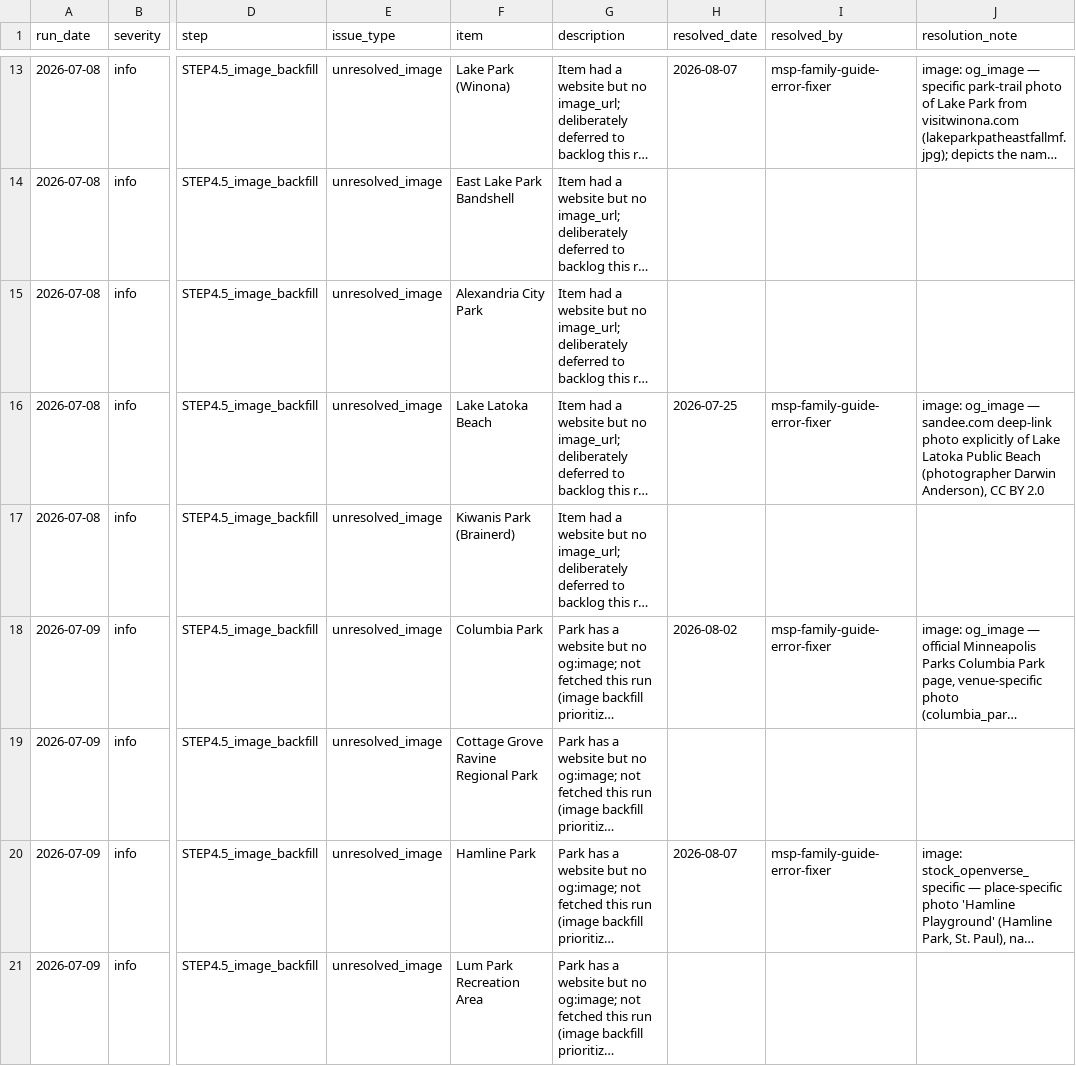
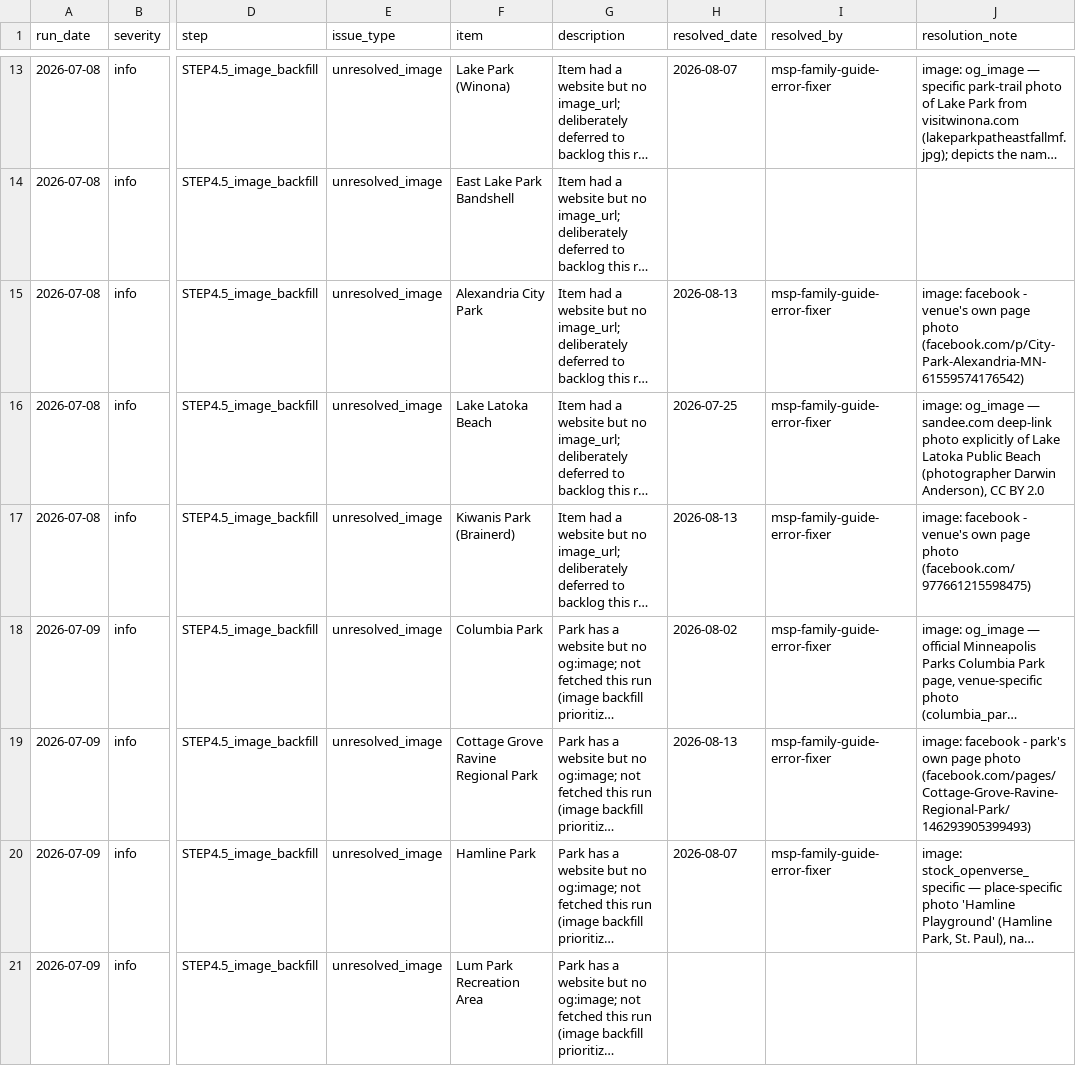
Before and after one commit to avlhohn/msp-family-feed, a CSV file: error_log.csv, drawn as a sheet; only a part is shown, gaps mark what is left out; long unchanged cells end in …; the diff covers the shown part only; the diff names each change by its address in the sheet, - before the commit and + after, or states it on an @@ line.

Commit message:
Error log fixer 2026-08-13

```diff
--- a/error_log.csv
+++ b/error_log.csv
-H15 (resolved_date): (empty)
+H15 (resolved_date): 2026-08-13
-I15 (resolved_by): (empty)
+I15 (resolved_by): msp-family-guide-error-fixer
-J15 (resolution_note): (empty)
+J15 (resolution_note): image: facebook - venue's own page photo (facebook.com/p/City-Park-Alexandria-MN-61559574176542)
-H17 (resolved_date): (empty)
+H17 (resolved_date): 2026-08-13
-I17 (resolved_by): (empty)
+I17 (resolved_by): msp-family-guide-error-fixer
-J17 (resolution_note): (empty)
+J17 (resolution_note): image: facebook - venue's own page photo (facebook.com/977661215598475)
-H19 (resolved_date): (empty)
+H19 (resolved_date): 2026-08-13
-I19 (resolved_by): (empty)
+I19 (resolved_by): msp-family-guide-error-fixer
-J19 (resolution_note): (empty)
+J19 (resolution_note): image: facebook - park's own page photo (facebook.com/pages/Cottage-Grove-Ravine-Regional-Park/146293905399493)
```
Also changed, not shown: 2 added rows and 21 edited cells elsewhere in this file.
